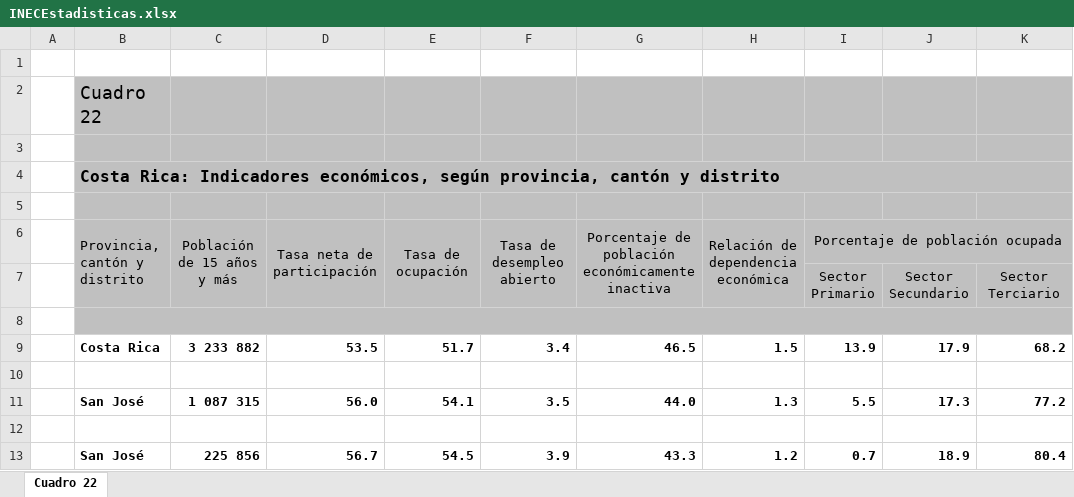
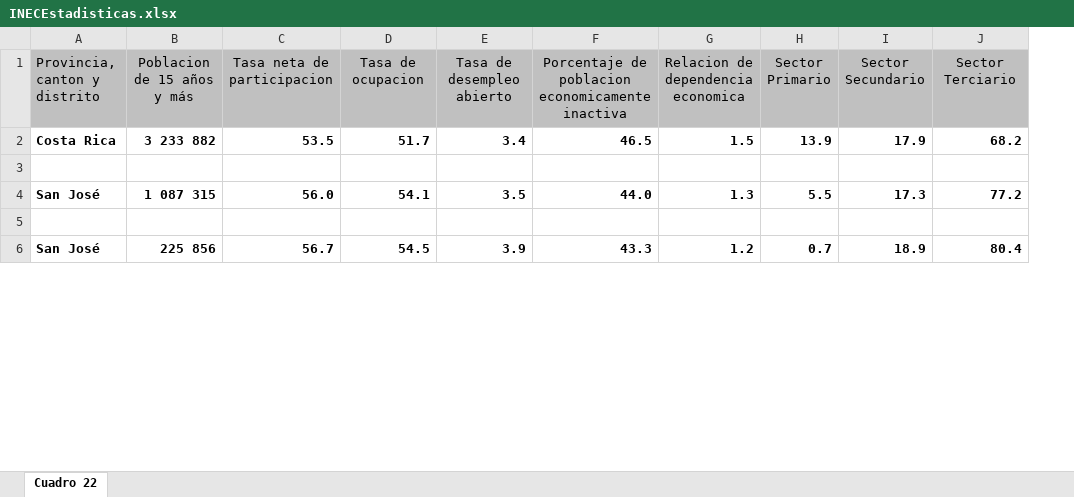
Before and after one commit to brydiaz/sparkProject, an Excel workbook: INECEstadisticas.xlsx, sheet Cuadro 22, drawn as a sheet; only a part is shown; values as stored, in another font and other column widths than the file's, no borders; charts and pictures not drawn; removed rows and columns are numbered as before the commit, all else as after; ↵ is a line break in a cell; the diff names each change by its address in the sheet, - before the commit and + after, or states it on an @@ line.

Commit message:
Lectura de los xlsx lista

```diff
--- a/INECEstadisticas.xlsx (sheet Cuadro 22)
+++ b/INECEstadisticas.xlsx (sheet Cuadro 22)
-column A, empty
-row 1: (empty)
+row 1: Provincia, canton y distrito | Poblacion de 15 años y más | Tasa neta de participacion | Tasa de ocupacion | Tasa de desempleo abierto | Porcentaje de poblacion economicamente inactiva | Relacion de dependencia economica | Sector ↵ Primario | Sector ↵ Secundario | Sector Terciario
-A1:J1 fill: none
+A1:J1 fill: #C0C0C0
-row 2:  | Cuadro 22
-row 3: (empty)
-row 4:  | Costa Rica: Indicadores económicos, según provincia, cantón y distrito
-row 5: (empty)
-row 6:  | Provincia, cantón y distrito | Población de 15 años y más | Tasa neta de participación | Tasa de ocupación | Tasa de desempleo abierto | Porcentaje de población económicamente inactiva | Relación de dependencia económica | Porcentaje de población ocupada
-row 7:  |  |  |  |  |  |  |  | Sector ↵ Primario | Sector ↵ Secundario | Sector Terciario
-row 8: (empty)
```
Also changed, not shown: charts or pictures, 3 other files.
